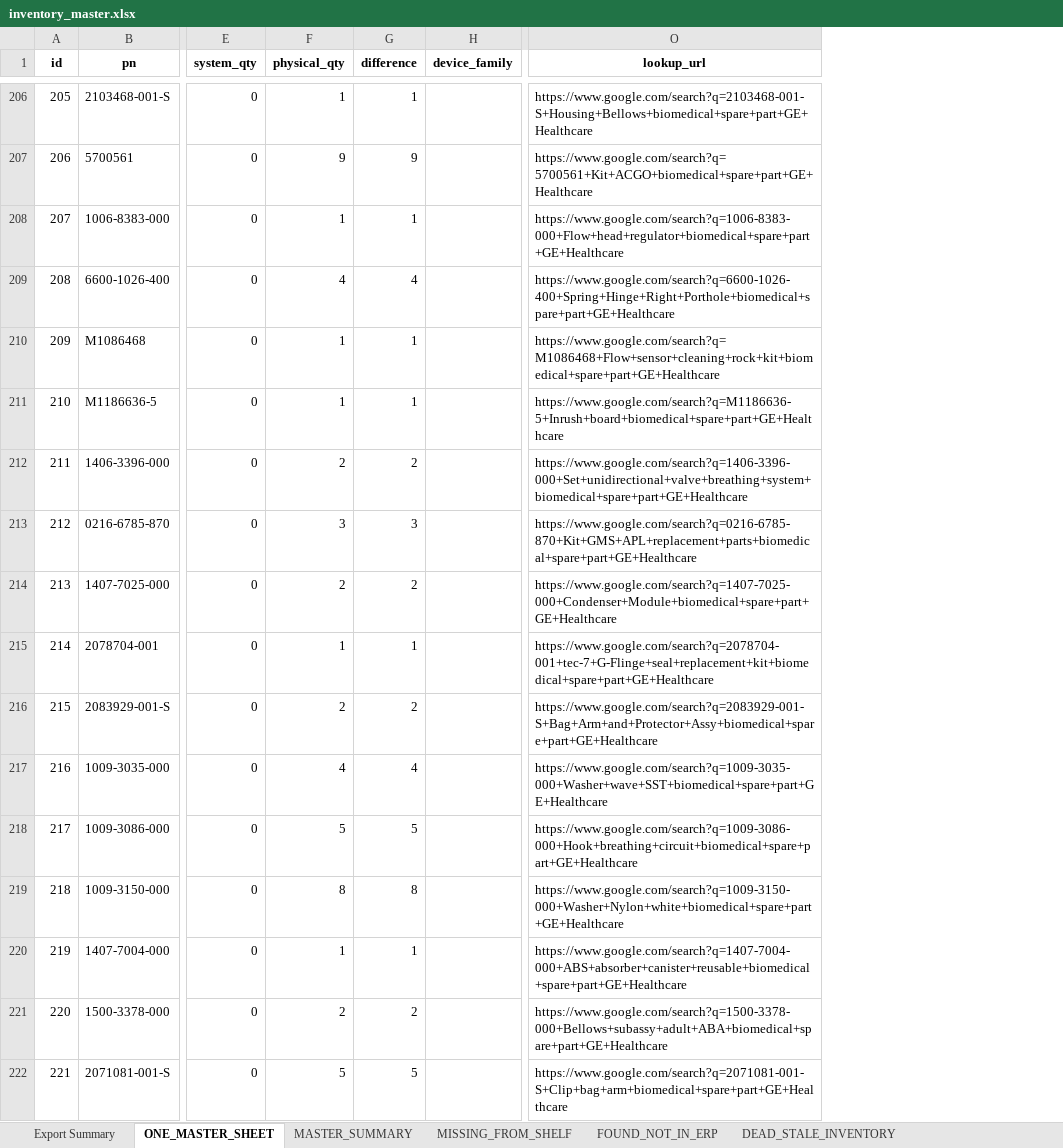
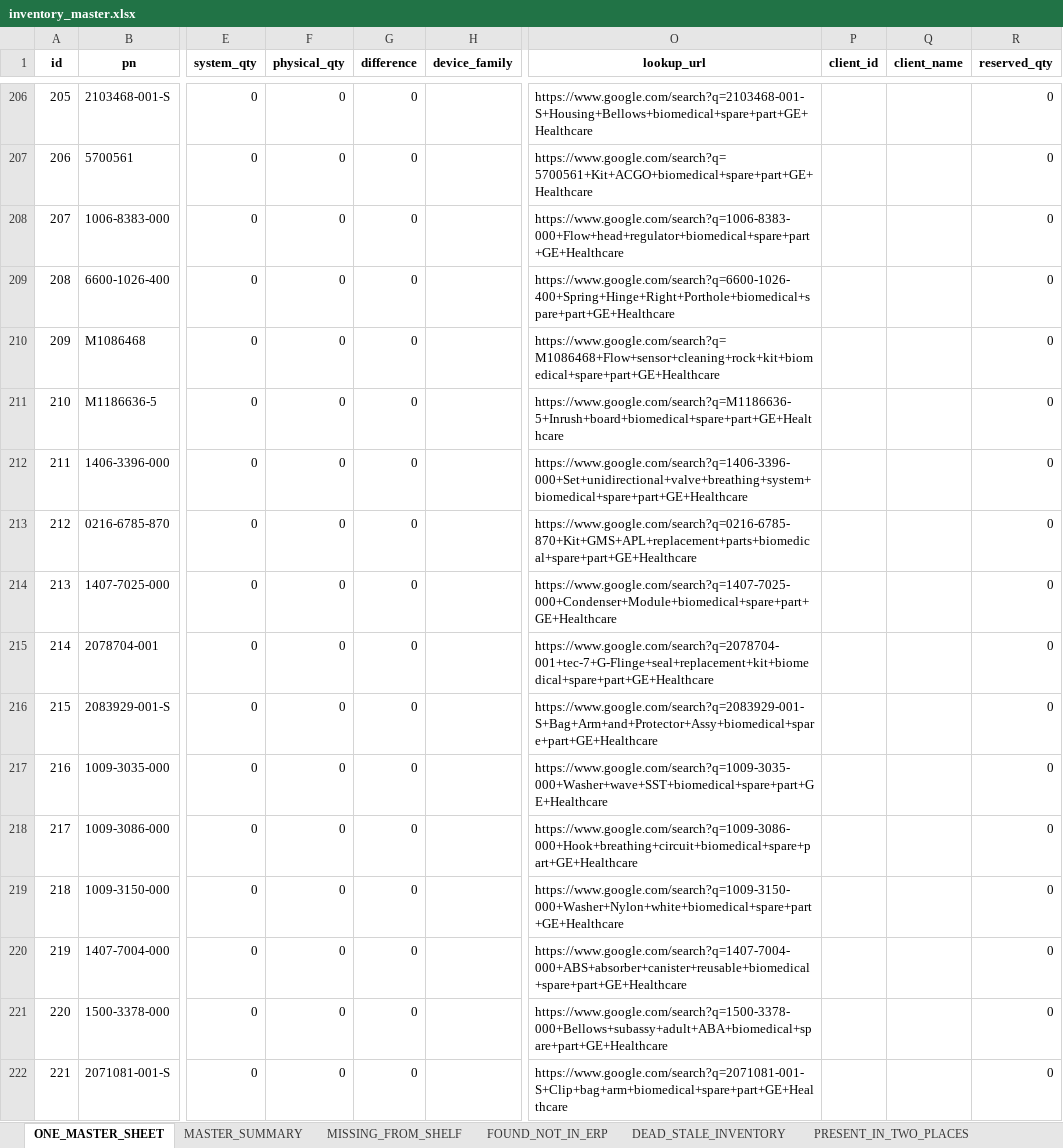
Before and after one commit to nk25719/IRM, an Excel workbook: biomed_inventory_app/app/data/inventory_master.xlsx, sheet ONE_MASTER_SHEET, drawn as a sheet; only a part is shown, gaps mark what is left out; values as stored, in another font and other column widths than the file's, no borders; the diff covers the shown part only; the diff names each change by its address in the sheet, - before the commit and + after, or states it on an @@ line.

```diff
--- a/biomed_inventory_app/app/data/inventory_master.xlsx (sheet ONE_MASTER_SHEET)
+++ b/biomed_inventory_app/app/data/inventory_master.xlsx (sheet ONE_MASTER_SHEET)
-sheet tab: Export Summary
+column P (client_id), empty
+column Q (client_name), empty
+column R (reserved_qty), rows 206-222: all 0
-F206 (physical_qty): 1
+F206 (physical_qty): 0
-G206 (difference): 1
+G206 (difference): 0
-F207 (physical_qty): 9
+F207 (physical_qty): 0
-G207 (difference): 9
+G207 (difference): 0
-F208 (physical_qty): 1
+F208 (physical_qty): 0
-G208 (difference): 1
+G208 (difference): 0
-F209 (physical_qty): 4
+F209 (physical_qty): 0
-G209 (difference): 4
+G209 (difference): 0
-F210:F211 (physical_qty): 1
+F210:F211 (physical_qty): 0
-G210:G211 (difference): 1
+G210:G211 (difference): 0
-F212 (physical_qty): 2
+F212 (physical_qty): 0
-G212 (difference): 2
+G212 (difference): 0
-F213 (physical_qty): 3
+F213 (physical_qty): 0
-G213 (difference): 3
+G213 (difference): 0
-F214 (physical_qty): 2
+F214 (physical_qty): 0
-G214 (difference): 2
+G214 (difference): 0
-F215 (physical_qty): 1
+F215 (physical_qty): 0
-G215 (difference): 1
+G215 (difference): 0
-F216 (physical_qty): 2
+F216 (physical_qty): 0
-G216 (difference): 2
+G216 (difference): 0
-F217 (physical_qty): 4
+F217 (physical_qty): 0
-G217 (difference): 4
+G217 (difference): 0
-F218 (physical_qty): 5
+F218 (physical_qty): 0
-G218 (difference): 5
+G218 (difference): 0
-F219 (physical_qty): 8
+F219 (physical_qty): 0
-G219 (difference): 8
+G219 (difference): 0
-F220 (physical_qty): 1
+F220 (physical_qty): 0
-G220 (difference): 1
+G220 (difference): 0
-F221 (physical_qty): 2
+F221 (physical_qty): 0
-G221 (difference): 2
+G221 (difference): 0
-F222 (physical_qty): 5
+F222 (physical_qty): 0
-G222 (difference): 5
+G222 (difference): 0
```
Also changed, not shown: 107 removed rows and 359 edited cells elsewhere in this sheet, sheet MASTER_SUMMARY, sheet PM_HISTORY, sheet PURCHASE_ORDERS, sheet CLIENT_ORDERS, sheet PURCHASE_ORDER_ITEMS, sheet TRANSACTIONS, 1 more sheet, other sheet tabs, 21 other files.
